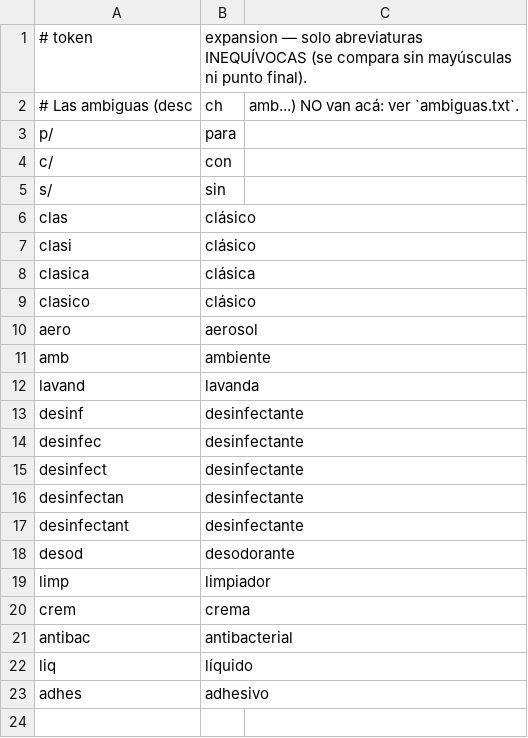
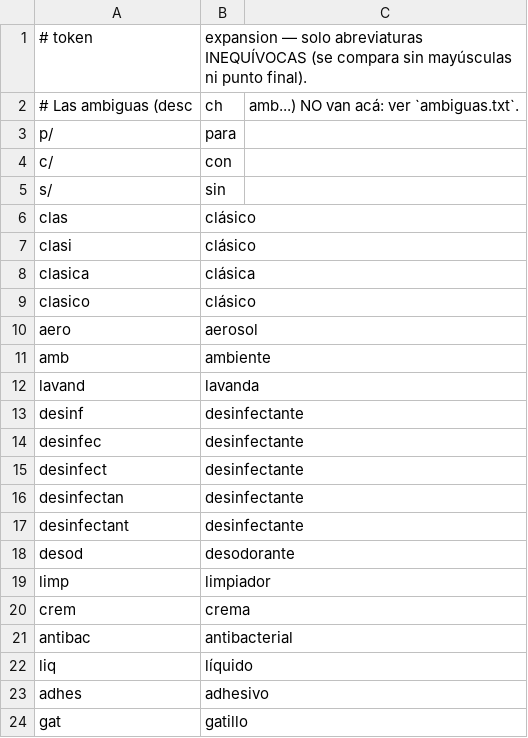
Before and after one commit to crulises/almacenero, a CSV file: etl/comun/datos/abreviaturas.csv, drawn as a sheet; the diff names each change by its address in the sheet, - before the commit and + after, or states it on an @@ line.

```diff
--- a/etl/comun/datos/abreviaturas.csv
+++ b/etl/comun/datos/abreviaturas.csv
+row 24: gat | gatillo
```
Also changed, not shown: etl/comun/datos/envases.csv, 1 other file.
